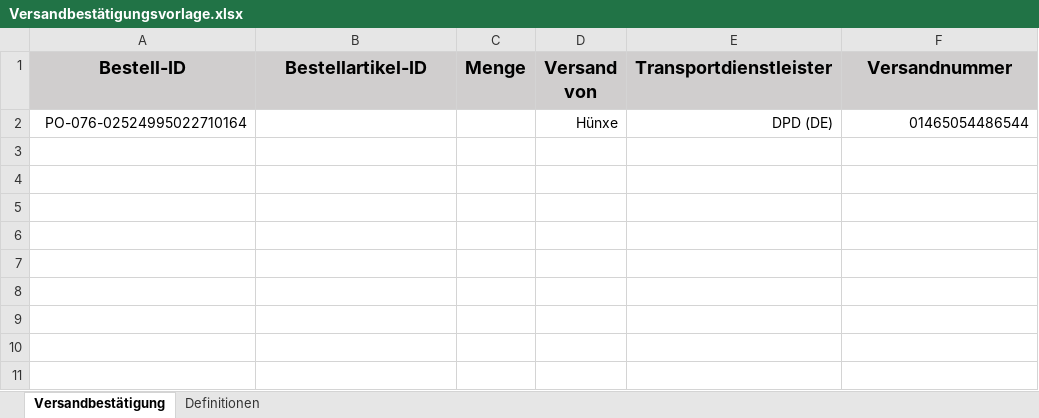
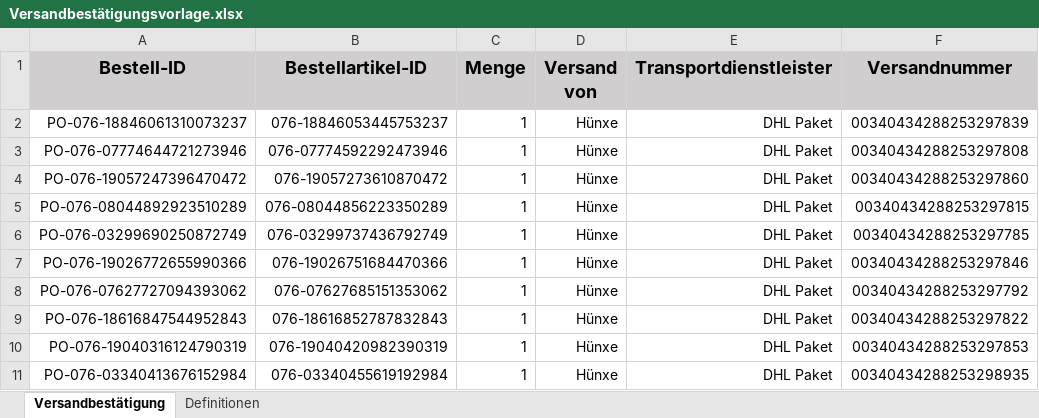
Before and after one commit to donchrillo/temu, an Excel workbook: Versandbestätigungsvorlage.xlsx, sheet Versandbestätigung, drawn as a sheet; values as stored, in another font and other column widths than the file's, no borders; removed rows and columns are numbered as before the commit, all else as after; the diff names each change by its address in the sheet, - before the commit and + after, or states it on an @@ line.

```diff
--- a/Versandbestätigungsvorlage.xlsx (sheet Versandbestätigung)
+++ b/Versandbestätigungsvorlage.xlsx (sheet Versandbestätigung)
-row 2: PO-076-02524995022710164 |  |  | Hünxe | DPD (DE) | 01465054486544
+row 2: PO-076-18846061310073237 | 076-18846053445753237 | 1 | Hünxe | DHL Paket | 00340434288253297839
+row 3: PO-076-07774644721273946 | 076-07774592292473946 | 1 | Hünxe | DHL Paket | 00340434288253297808
+row 4: PO-076-19057247396470472 | 076-19057273610870472 | 1 | Hünxe | DHL Paket | 00340434288253297860
+row 5: PO-076-08044892923510289 | 076-08044856223350289 | 1 | Hünxe | DHL Paket | 00340434288253297815
+row 6: PO-076-03299690250872749 | 076-03299737436792749 | 1 | Hünxe | DHL Paket | 00340434288253297785
+row 7: PO-076-19026772655990366 | 076-19026751684470366 | 1 | Hünxe | DHL Paket | 00340434288253297846
+row 8: PO-076-07627727094393062 | 076-07627685151353062 | 1 | Hünxe | DHL Paket | 00340434288253297792
+row 9: PO-076-18616847544952843 | 076-18616852787832843 | 1 | Hünxe | DHL Paket | 00340434288253297822
+row 10: PO-076-19040316124790319 | 076-19040420982390319 | 1 | Hünxe | DHL Paket | 00340434288253297853
+row 11: PO-076-03340413676152984 | 076-03340455619192984 | 1 | Hünxe | DHL Paket | 00340434288253298935
```
Also changed, not shown: 13 other files.
